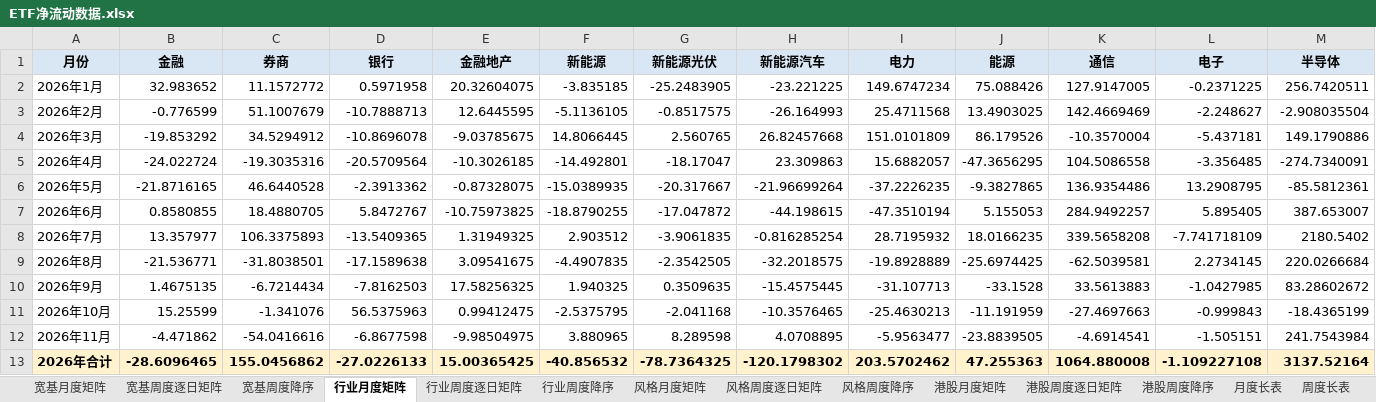
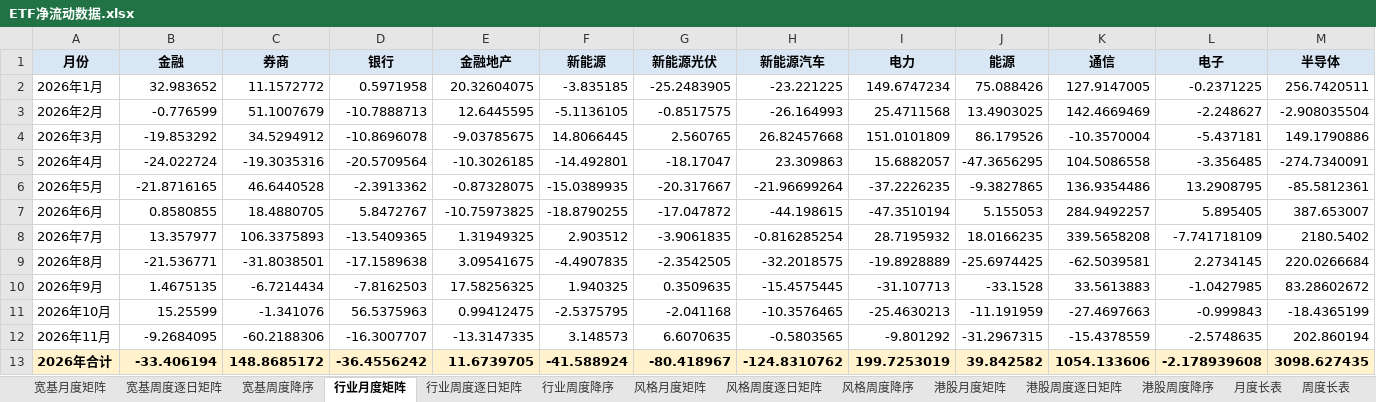
Before and after one commit to atlas-asia/etf-flow-dashboard, an Excel workbook: ETF净流动数据.xlsx, sheet 行业月度矩阵, drawn as a sheet; only a part is shown; values as stored, in another font and other column widths than the file's, no borders; conditional formats not drawn; removed rows and columns are numbered as before the commit, all else as after; rows hold the shown columns only; the diff names each change by its address in the sheet, - before the commit and + after, or states it on an @@ line.

```diff
--- a/ETF净流动数据.xlsx (sheet 行业月度矩阵)
+++ b/ETF净流动数据.xlsx (sheet 行业月度矩阵)
-row 12: 2026年11月 | -4.471862 | -54.0416616 | -6.8677598 | -9.98504975 | 3.880965 | 8.289598 | 4.0708895 | -5.9563477 | -23.8839505 | -4.6914541 | -1.505151 | 241.7543984
-row 13: 2026年合计 | -28.6096465 | 155.0456862 | -27.0226133 | 15.00365425 | -40.856532 | -78.7364325 | -120.1798302 | 203.5702462 | 47.255363 | 1064.880008 | -1.109227108 | 3137.52164
+row 12: 2026年11月 | -9.2684095 | -60.2188306 | -16.3007707 | -13.3147335 | 3.148573 | 6.6070635 | -0.5803565 | -9.801292 | -31.2967315 | -15.4378559 | -2.5748635 | 202.860194
+row 13: 2026年合计 | -33.406194 | 148.8685172 | -36.4556242 | 11.6739705 | -41.588924 | -80.418967 | -124.8310762 | 199.7253019 | 39.842582 | 1054.133606 | -2.178939608 | 3098.627435
```
Also changed, not shown: sheet ETF明细, sheet 行业周度逐日矩阵, sheet 行业周度降序, sheet 港股周度逐日矩阵, sheet 周度长表, sheet 宽基周度逐日矩阵, 8 more sheets, 1 other file.
